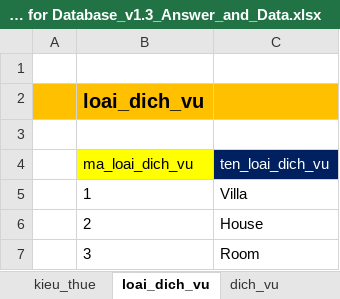
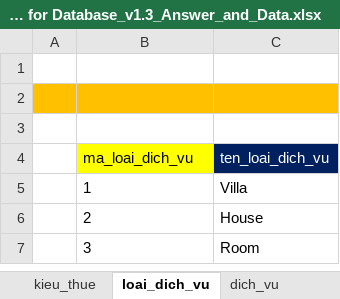
Before and after one commit to AnhVu22/C0723L1_JV105_Module3, an Excel workbook: case_study/CG-DN Case Study for Database_v1.3_Answer_and_Data.xlsx, sheet loai_dich_vu, drawn as a sheet; values as stored, in another font and other column widths than the file's, no borders; the diff names each change by its address in the sheet, - before the commit and + after, or states it on an @@ line.

```diff
--- a/case_study/CG-DN Case Study for Database_v1.3_Answer_and_Data.xlsx (sheet loai_dich_vu)
+++ b/case_study/CG-DN Case Study for Database_v1.3_Answer_and_Data.xlsx (sheet loai_dich_vu)
-B2 (ma_loai_dich_vu): loai_dich_vu
+B2 (ma_loai_dich_vu): (empty)
```
Also changed, not shown: sheet vi_tri, sheet trinh_do, sheet bo_phan, sheet kieu_thue, sheet loai_khach, sheet dich_vu_di_kem, 5 more sheets, 13 other files.
